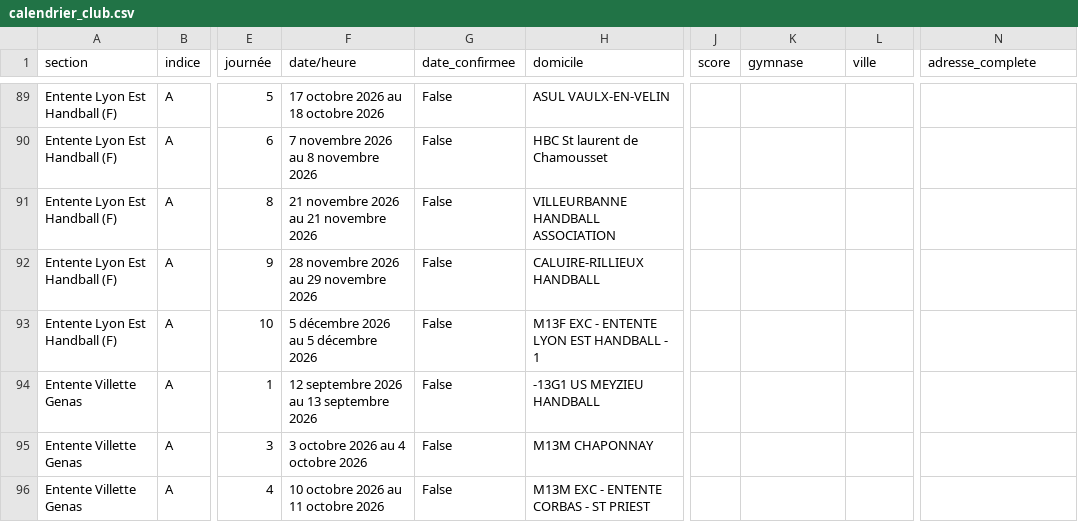
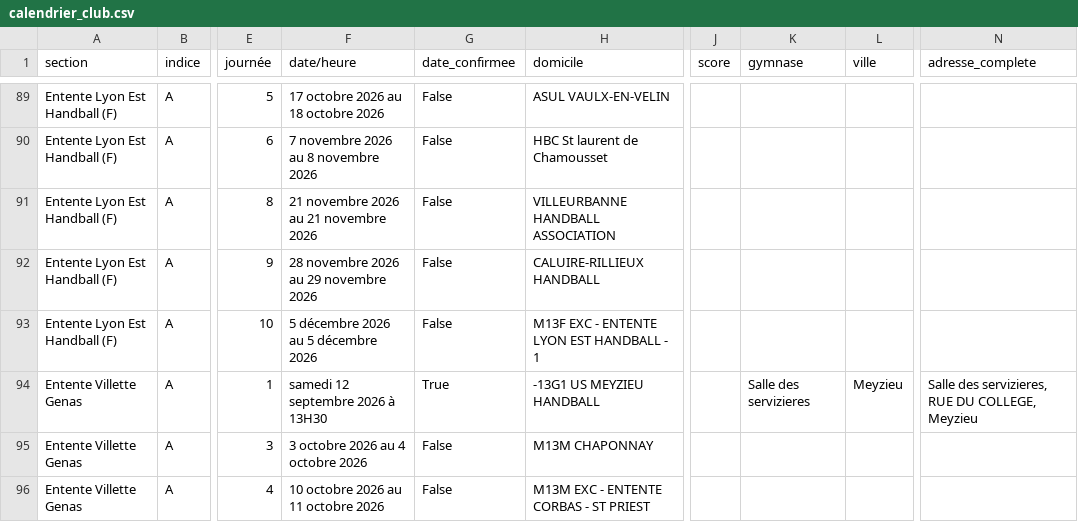
Before and after one commit to sportingvillette-beep/sv-planning-entrainements, a CSV file: data/calendrier_club.csv, drawn as a sheet; only a part is shown, gaps mark what is left out; the diff names each change by its address in the sheet, - before the commit and + after, or states it on an @@ line.

```diff
--- a/data/calendrier_club.csv
+++ b/data/calendrier_club.csv
-F94 (date/heure): 12 septembre 2026 au 13 septembre 2026
+F94 (date/heure): samedi 12 septembre 2026 à 13H30
-G94 (date_confirmee): False
+G94 (date_confirmee): True
-K94 (gymnase): (empty)
+K94 (gymnase): Salle des servizieres
-L94 (ville): (empty)
+L94 (ville): Meyzieu
-N94 (adresse_complete): (empty)
+N94 (adresse_complete): Salle des servizieres, RUE DU COLLEGE, Meyzieu
```
Also changed, not shown: 2 other files.
